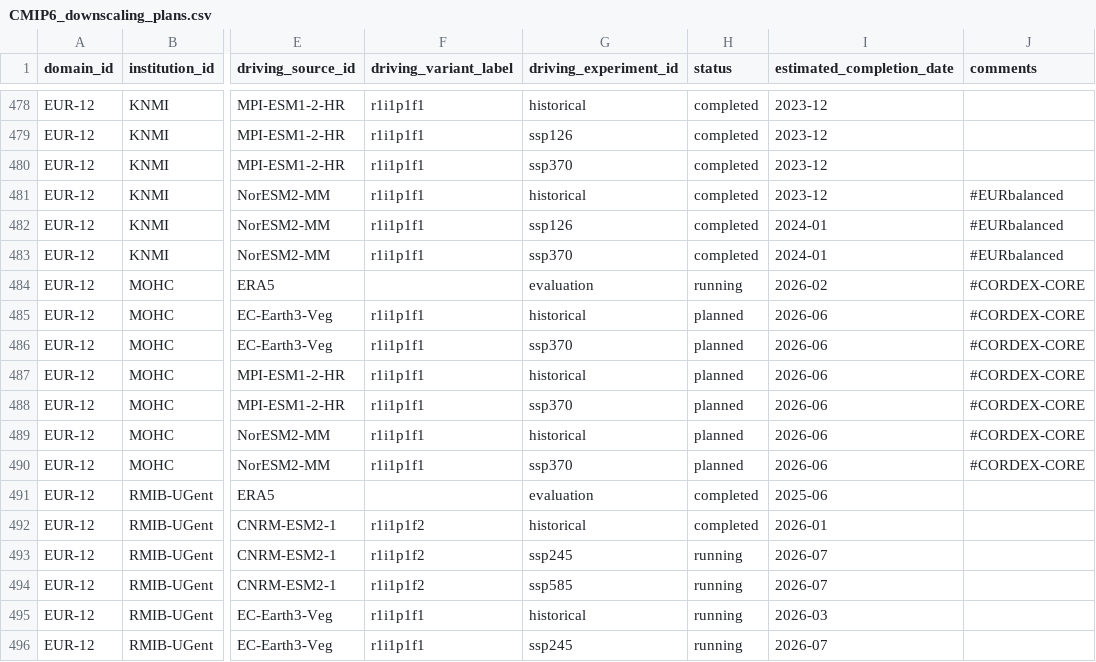
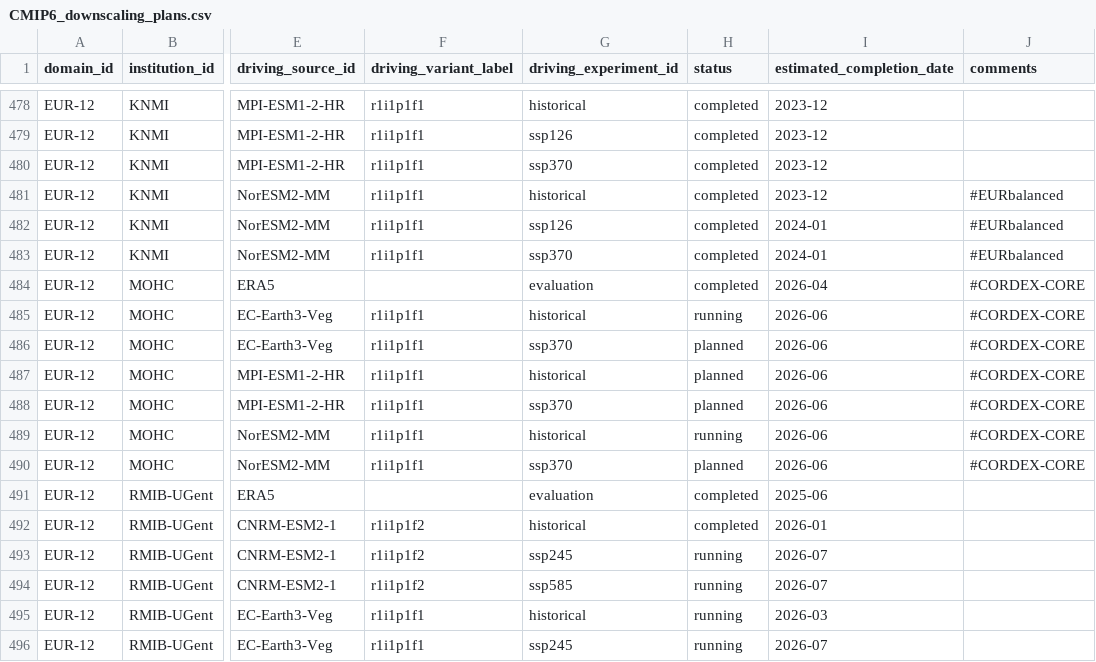
Before and after one commit to WCRP-CORDEX/simulation-status, a CSV file: CMIP6_downscaling_plans.csv, drawn as a sheet; only a part is shown, gaps mark what is left out; the diff names each change by its address in the sheet, - before the commit and + after, or states it on an @@ line.

```diff
--- a/CMIP6_downscaling_plans.csv
+++ b/CMIP6_downscaling_plans.csv
-H484 (status): running
+H484 (status): completed
-I484 (estimated_completion_date): 2026-02
+I484 (estimated_completion_date): 2026-04
-H485 (status): planned
+H485 (status): running
-H489 (status): planned
+H489 (status): running
```
